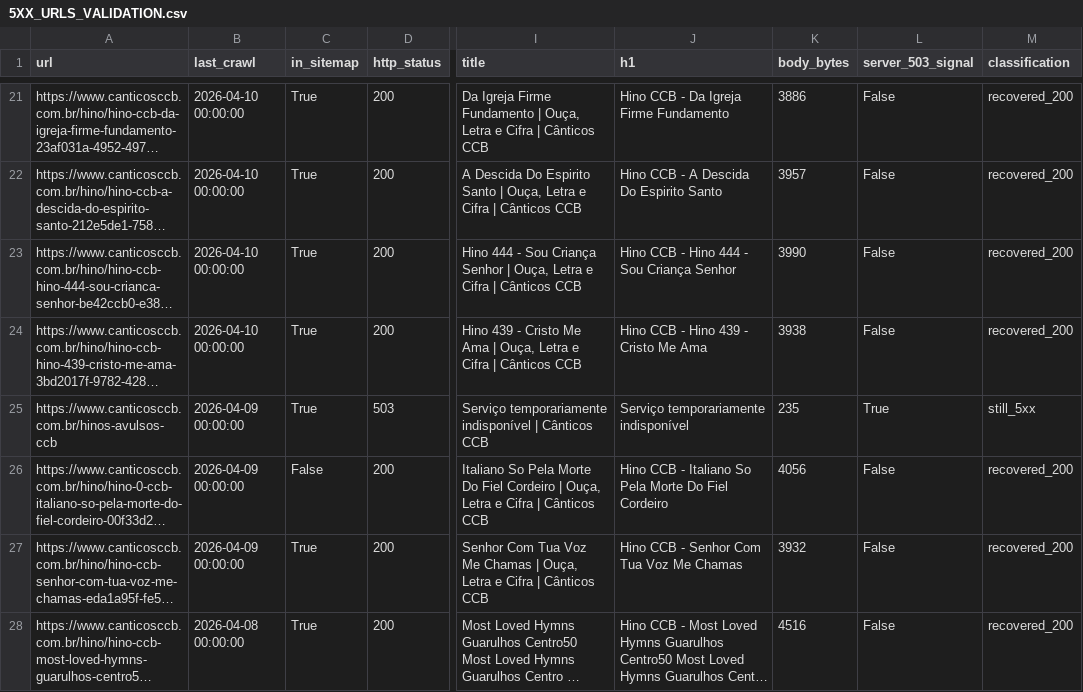
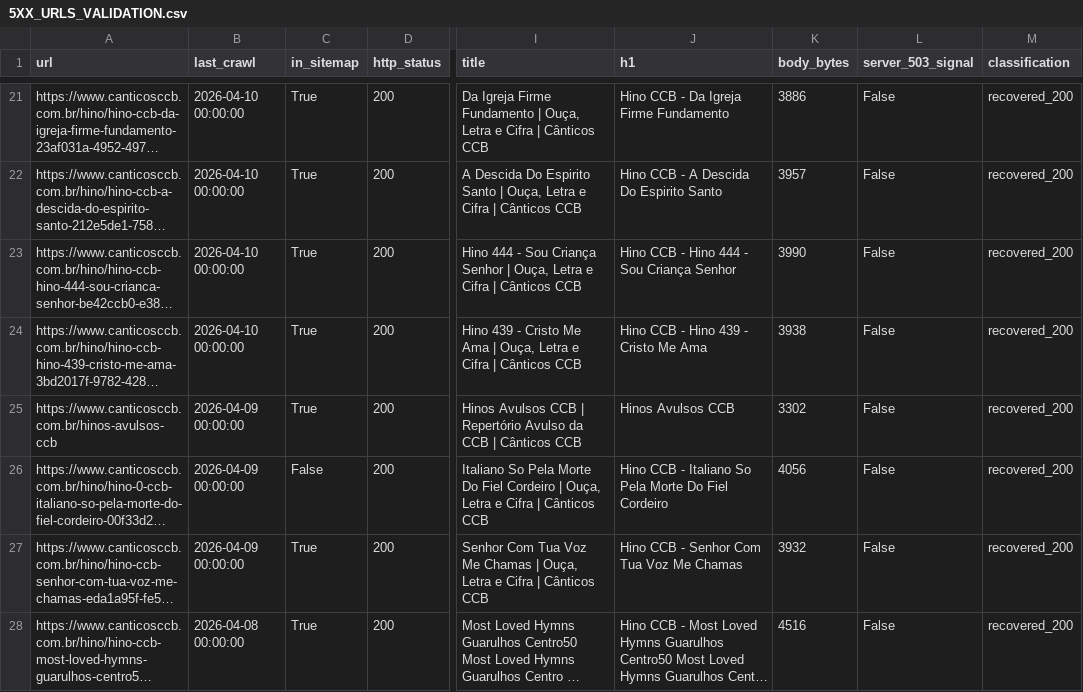
Before and after one commit to sidneysantossp/canticosccb, a CSV file: 5XX_URLS_VALIDATION.csv, drawn as a sheet; only a part is shown, gaps mark what is left out; long unchanged cells end in …; the diff names each change by its address in the sheet, - before the commit and + after, or states it on an @@ line.

```diff
--- a/5XX_URLS_VALIDATION.csv
+++ b/5XX_URLS_VALIDATION.csv
-D25 (http_status): 503
+D25 (http_status): 200
-I25 (title): Serviço temporariamente indisponível | Cânticos…
+I25 (title): Hinos Avulsos CCB | Repertório Avulso da CCB | Cânticos…
-J25 (h1): Serviço temporariamente indisponível
+J25 (h1): Hinos Avulsos CCB
-K25 (body_bytes): 235
+K25 (body_bytes): 3302
-L25 (server_503_signal): True
+L25 (server_503_signal): False
-M25 (classification): still_5xx
+M25 (classification): recovered_200
```
Also changed, not shown: 2 other files.
